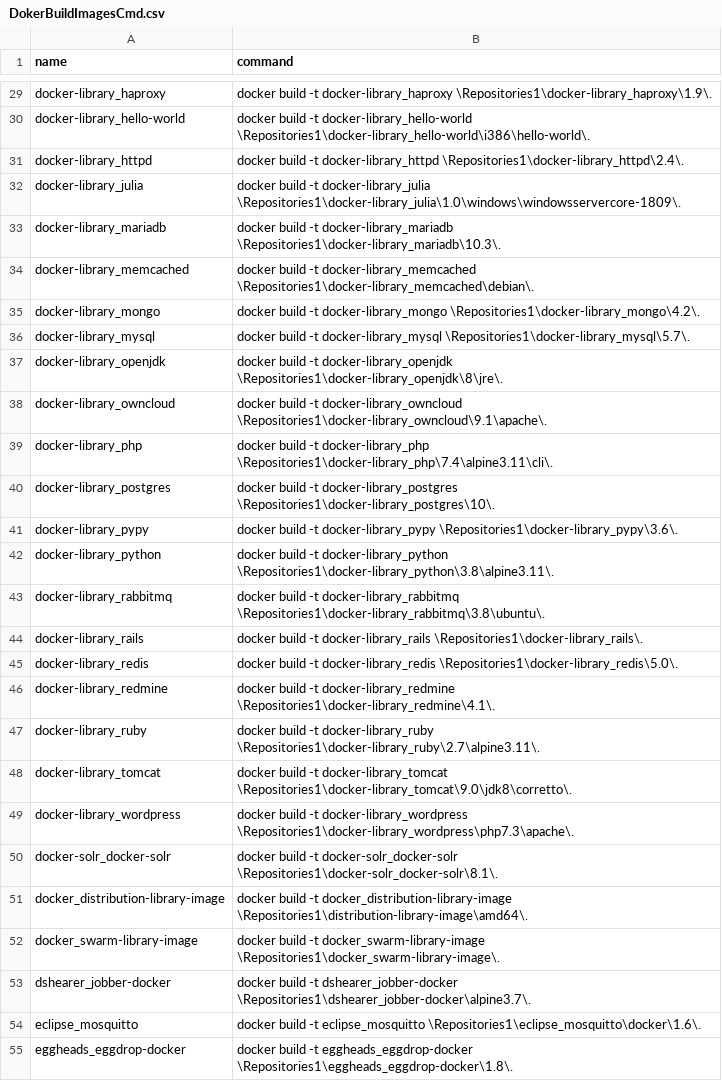
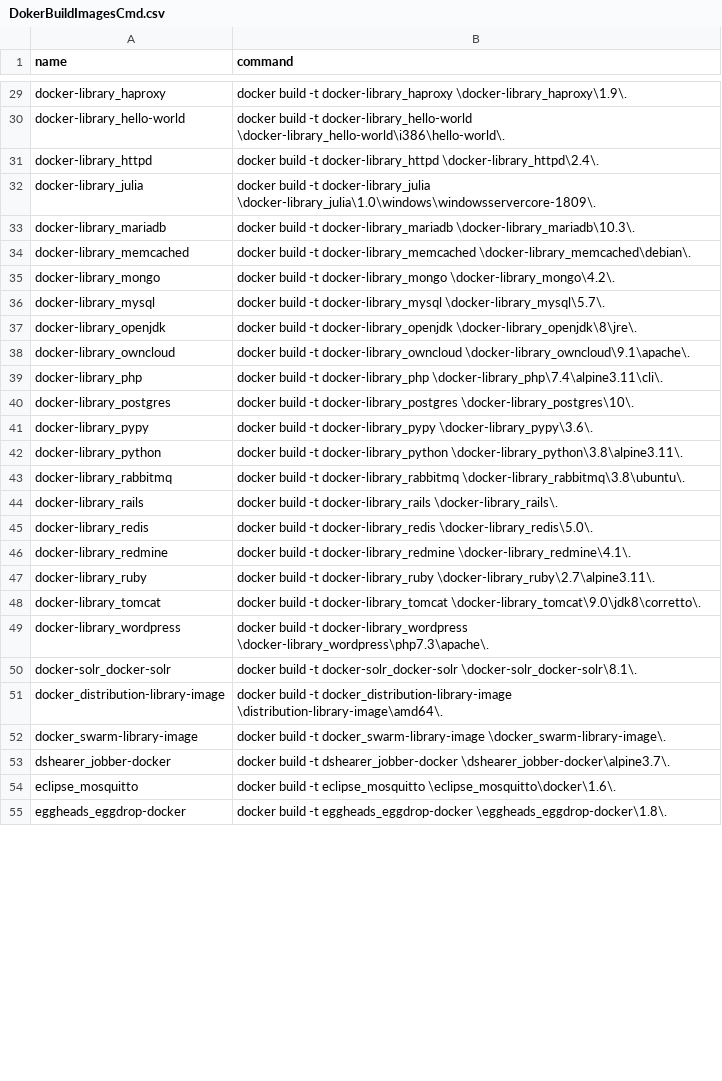
Before and after one commit to cicciog/JDockerController, a CSV file: input/DokerBuildImagesCmd.csv, drawn as a sheet; only a part is shown, gaps mark what is left out; the diff covers the shown part only; the diff names each change by its address in the sheet, - before the commit and + after, or states it on an @@ line.

Commit message:
replace string cmd in dockerimage

```diff
--- a/input/DokerBuildImagesCmd.csv
+++ b/input/DokerBuildImagesCmd.csv
-B29 (command): …-t docker-library_haproxy \Repositories1\docker-library_haproxy\1.9\.
+B29 (command): …-t docker-library_haproxy \docker-library_haproxy\1.9\.
-B30 (command): …-t docker-library_hello-world \Repositories1\docker-library_hello-world\i386\hello-world\.
+B30 (command): …-t docker-library_hello-world \docker-library_hello-world\i386\hello-world\.
-B31 (command): …-t docker-library_httpd \Repositories1\docker-library_httpd\2.4\.
+B31 (command): …-t docker-library_httpd \docker-library_httpd\2.4\.
-B32 (command): …-t docker-library_julia \Repositories1\docker-library_julia\1.0\windows\windowsservercore-1809\.
+B32 (command): …-t docker-library_julia \docker-library_julia\1.0\windows\windowsservercore-1809\.
-B33 (command): …-t docker-library_mariadb \Repositories1\docker-library_mariadb\10.3\.
+B33 (command): …-t docker-library_mariadb \docker-library_mariadb\10.3\.
-B34 (command): …-t docker-library_memcached \Repositories1\docker-library_memcached\debian\.
+B34 (command): …-t docker-library_memcached \docker-library_memcached\debian\.
-B35 (command): …-t docker-library_mongo \Repositories1\docker-library_mongo\4.2\.
+B35 (command): …-t docker-library_mongo \docker-library_mongo\4.2\.
-B36 (command): …-t docker-library_mysql \Repositories1\docker-library_mysql\5.7\.
+B36 (command): …-t docker-library_mysql \docker-library_mysql\5.7\.
-B37 (command): …-t docker-library_openjdk \Repositories1\docker-library_openjdk\8\jre\.
+B37 (command): …-t docker-library_openjdk \docker-library_openjdk\8\jre\.
-B38 (command): …-t docker-library_owncloud \Repositories1\docker-library_owncloud\9.1\apache\.
+B38 (command): …-t docker-library_owncloud \docker-library_owncloud\9.1\apache\.
-B39 (command): …-t docker-library_php \Repositories1\docker-library_php\7.4\alpine3.11\cli\.
+B39 (command): …-t docker-library_php \docker-library_php\7.4\alpine3.11\cli\.
-B40 (command): …-t docker-library_postgres \Repositories1\docker-library_postgres\10\.
+B40 (command): …-t docker-library_postgres \docker-library_postgres\10\.
-B41 (command): …-t docker-library_pypy \Repositories1\docker-library_pypy\3.6\.
+B41 (command): …-t docker-library_pypy \docker-library_pypy\3.6\.
-B42 (command): …-t docker-library_python \Repositories1\docker-library_python\3.8\alpine3.11\.
+B42 (command): …-t docker-library_python \docker-library_python\3.8\alpine3.11\.
-B43 (command): …-t docker-library_rabbitmq \Repositories1\docker-library_rabbitmq\3.8\ubuntu\.
+B43 (command): …-t docker-library_rabbitmq \docker-library_rabbitmq\3.8\ubuntu\.
-B44 (command): …-t docker-library_rails \Repositories1\docker-library_rails\.
+B44 (command): …-t docker-library_rails \docker-library_rails\.
-B45 (command): …-t docker-library_redis \Repositories1\docker-library_redis\5.0\.
+B45 (command): …-t docker-library_redis \docker-library_redis\5.0\.
-B46 (command): …-t docker-library_redmine \Repositories1\docker-library_redmine\4.1\.
+B46 (command): …-t docker-library_redmine \docker-library_redmine\4.1\.
-B47 (command): …-t docker-library_ruby \Repositories1\docker-library_ruby\2.7\alpine3.11\.
+B47 (command): …-t docker-library_ruby \docker-library_ruby\2.7\alpine3.11\.
-B48 (command): …-t docker-library_tomcat \Repositories1\docker-library_tomcat\9.0\jdk8\corretto\.
+B48 (command): …-t docker-library_tomcat \docker-library_tomcat\9.0\jdk8\corretto\.
-B49 (command): …-t docker-library_wordpress \Repositories1\docker-library_wordpress\php7.3\apache\.
+B49 (command): …-t docker-library_wordpress \docker-library_wordpress\php7.3\apache\.
-B50 (command): …-t docker-solr_docker-solr \Repositories1\docker-solr_docker-solr\8.1\.
+B50 (command): …-t docker-solr_docker-solr \docker-solr_docker-solr\8.1\.
-B51 (command): …-t docker_distribution-library-image \Repositories1\distribution-library-image\amd64\.
+B51 (command): …-t docker_distribution-library-image \distribution-library-image\amd64\.
-B52 (command): …-t docker_swarm-library-image \Repositories1\docker_swarm-library-image\.
+B52 (command): …-t docker_swarm-library-image \docker_swarm-library-image\.
-B53 (command): …-t dshearer_jobber-docker \Repositories1\dshearer_jobber-docker\alpine3.7\.
+B53 (command): …-t dshearer_jobber-docker \dshearer_jobber-docker\alpine3.7\.
-B54 (command): …-t eclipse_mosquitto \Repositories1\eclipse_mosquitto\docker\1.6\.
+B54 (command): …-t eclipse_mosquitto \eclipse_mosquitto\docker\1.6\.
-B55 (command): …-t eggheads_eggdrop-docker \Repositories1\eggheads_eggdrop-docker\1.8\.
+B55 (command): …-t eggheads_eggdrop-docker \eggheads_eggdrop-docker\1.8\.
```
Also changed, not shown: 84 edited cells elsewhere in this file, 11 other files.
